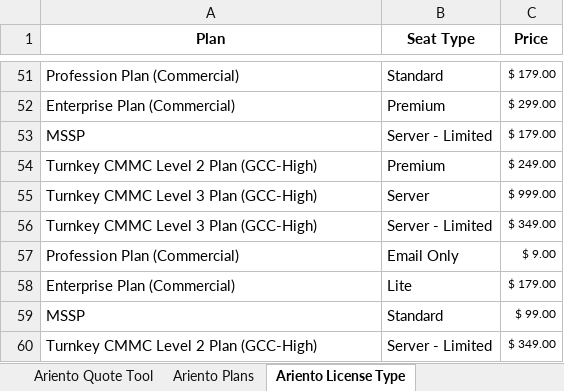
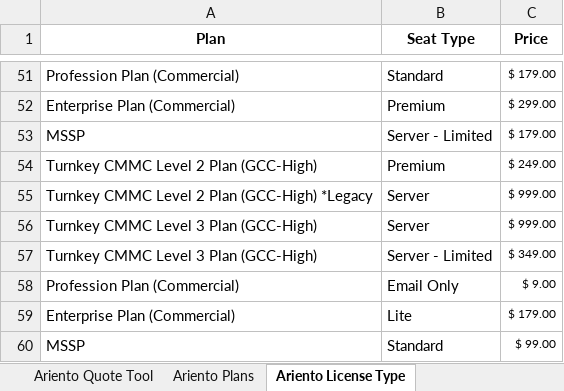
Before and after one commit to Robi-Show/Quote-Tool, an Excel workbook: Ariento Pricing 2025.xlsx, sheet Ariento License Type, drawn as a sheet; only a part is shown, gaps mark what is left out; the shorter side is filled out with more unchanged rows; values as stored, in another font and other column widths than the file's, no borders; the diff names each change by its address in the sheet, - before the commit and + after, or states it on an @@ line.

Commit message:
Updated for a Server Limited in GCC-H L2

```diff
--- a/Ariento Pricing 2025.xlsx (sheet Ariento License Type)
+++ b/Ariento Pricing 2025.xlsx (sheet Ariento License Type)
+row 55: Turnkey CMMC Level 2 Plan (GCC-High) *Legacy | Server | $ 999.00
```
